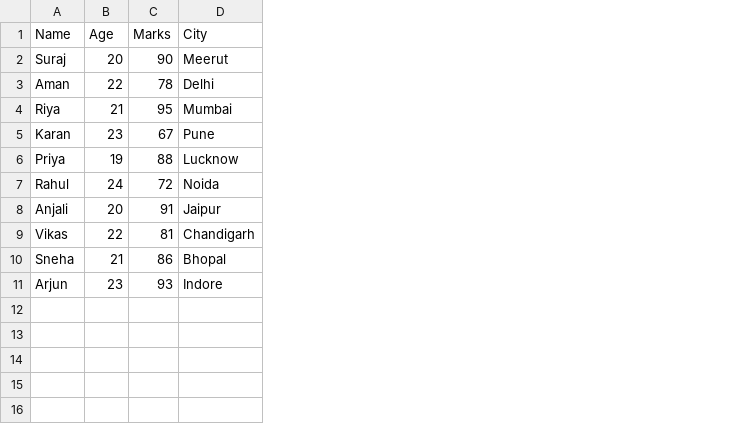
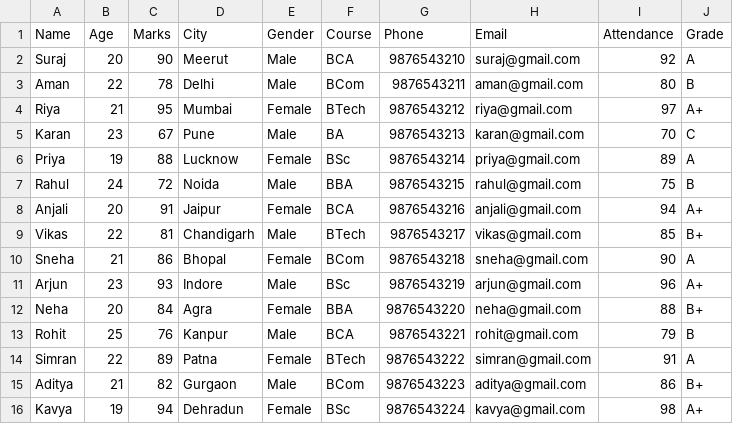
Before and after one commit to priyaa5656/Pandas-for-ML, a CSV file: students.csv, drawn as a sheet; the diff names each change by its address in the sheet, - before the commit and + after, or states it on an @@ line.

```diff
--- a/students.csv
+++ b/students.csv
+column E (Gender), rows 2-11: Male | Male | Female | Male | Female | Male | Female | Male | Female | Male
+column F (Course), rows 2-11: BCA | BCom | BTech | BA | BSc | BBA | BCA | BTech | BCom | BSc
+column G (Phone), rows 2-11: 9876543210 | 9876543211 | 9876543212 | 9876543213 | 9876543214 | 9876543215 | 9876543216 | 9876543217 | 9876543218 | 9876543219
+column H (Email), rows 2-11: suraj@gmail.com | aman@gmail.com | riya@gmail.com | karan@gmail.com | priya@gmail.com | rahul@gmail.com | anjali@gmail.com | vikas@gmail.com | sneha@gmail.com | arjun@gmail.com
+column I (Attendance), rows 2-11: 92 | 80 | 97 | 70 | 89 | 75 | 94 | 85 | 90 | 96
+column J (Grade), rows 2-11: A | B | A+ | C | A | B | A+ | B+ | A | A+
+row 12: Neha | 20 | 84 | Agra | Female | BBA | 9876543220 | neha@gmail.com | 88 | B+
+row 13: Rohit | 25 | 76 | Kanpur | Male | BCA | 9876543221 | rohit@gmail.com | 79 | B
+row 14: Simran | 22 | 89 | Patna | Female | BTech | 9876543222 | simran@gmail.com | 91 | A
+row 15: Aditya | 21 | 82 | Gurgaon | Male | BCom | 9876543223 | aditya@gmail.com | 86 | B+
+row 16: Kavya | 19 | 94 | Dehradun | Female | BSc | 9876543224 | kavya@gmail.com | 98 | A+
```
Also changed, not shown: 2 other files.
